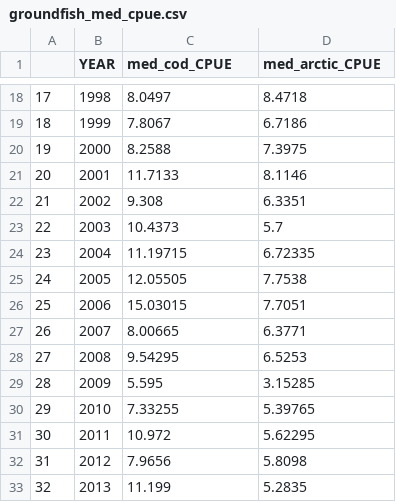
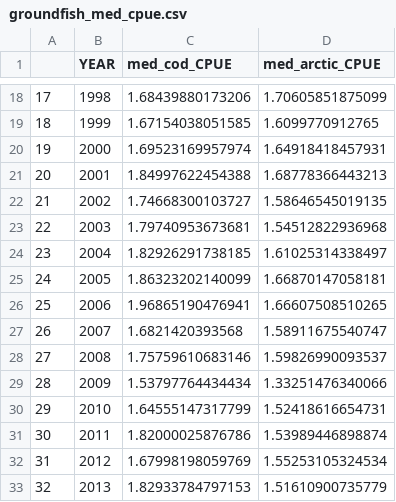
Before and after one commit to AFSC-Shellfish-Assessment-Program/boreal-opie, a CSV file: Data/groundfish_med_cpue.csv, drawn as a sheet; only a part is shown, gaps mark what is left out; the diff covers the shown part only.

```diff
--- a/Data/groundfish_med_cpue.csv
+++ b/Data/groundfish_med_cpue.csv
@@ -18,16 +18,16 @@
-"17",1998,8.0497,8.4718
-"18",1999,7.8067,6.7186
-"19",2000,8.2588,7.3975
-"20",2001,11.7133,8.1146
-"21",2002,9.308,6.3351
-"22",2003,10.4373,5.7
-"23",2004,11.19715,6.72335
-"24",2005,12.05505,7.7538
-"25",2006,15.03015,7.7051
-"26",2007,8.00665,6.3771
-"27",2008,9.54295,6.5253
-"28",2009,5.595,3.15285
-"29",2010,7.33255,5.39765
-"30",2011,10.972,5.62295
-"31",2012,7.9656,5.8098
-"32",2013,11.199,5.2835
+"17",1998,1.68439880173206,1.70605851875099
+"18",1999,1.67154038051585,1.6099770912765
+"19",2000,1.69523169957974,1.64918418457931
+"20",2001,1.84997622454388,1.68778366443213
+"21",2002,1.74668300103727,1.58646545019135
+"22",2003,1.79740953673681,1.54512822936968
+"23",2004,1.82926291738185,1.61025314338497
+"24",2005,1.86323202140099,1.66870147058181
+"25",2006,1.96865190476941,1.66607508510265
+"26",2007,1.6821420393568,1.58911675540747
+"27",2008,1.75759610683146,1.59826990093537
+"28",2009,1.53797764434434,1.33251476340066
+"29",2010,1.64555147317799,1.52418616654731
+"30",2011,1.82000025876786,1.53989446898874
+"31",2012,1.67998198059769,1.55253105324534
+"32",2013,1.82933784797153,1.51610900735779
```
Also changed, not shown: 46 edited cells elsewhere in this file, 2 other files.
